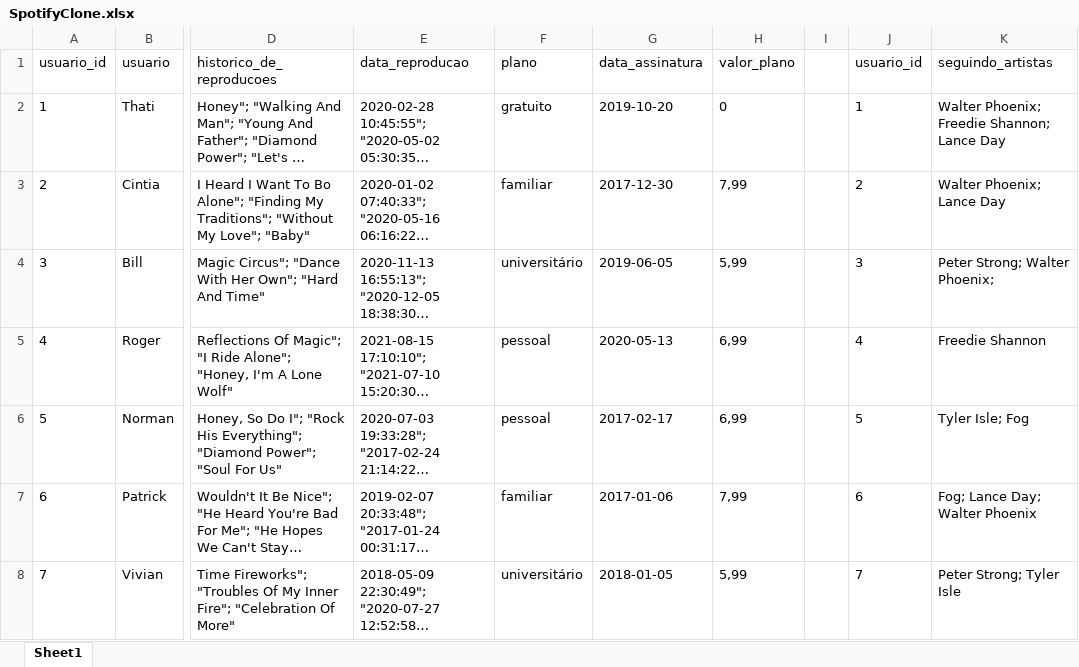
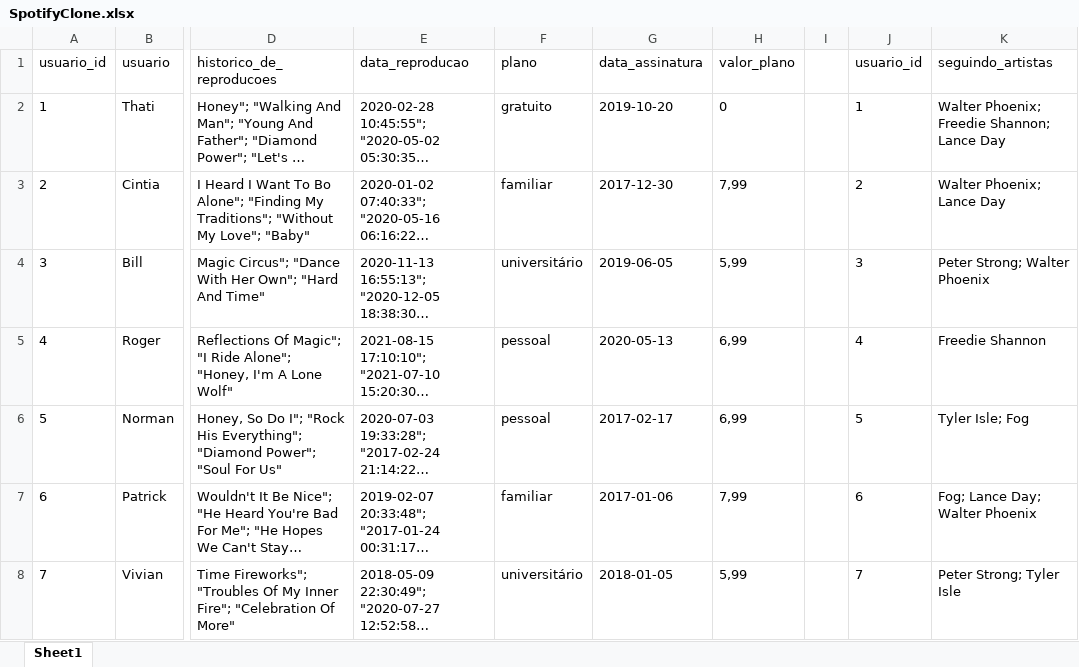
Before and after one commit to Ply3r/OneForAllScript, an Excel workbook: SpotifyClone.xlsx, sheet Sheet1, drawn as a sheet; only a part is shown, gaps mark what is left out; long unchanged cells end in …; values as stored, in another font and other column widths than the file's, no borders; the diff names each change by its address in the sheet, - before the commit and + after, or states it on an @@ line.

Commit message:
concertando erro de seguindo_artistas

```diff
--- a/SpotifyClone.xlsx (sheet Sheet1)
+++ b/SpotifyClone.xlsx (sheet Sheet1)
-K4 (seguindo_artistas): Peter Strong; Walter Phoenix;
+K4 (seguindo_artistas): Peter Strong; Walter Phoenix
```
Also changed, not shown: 1 other file.
